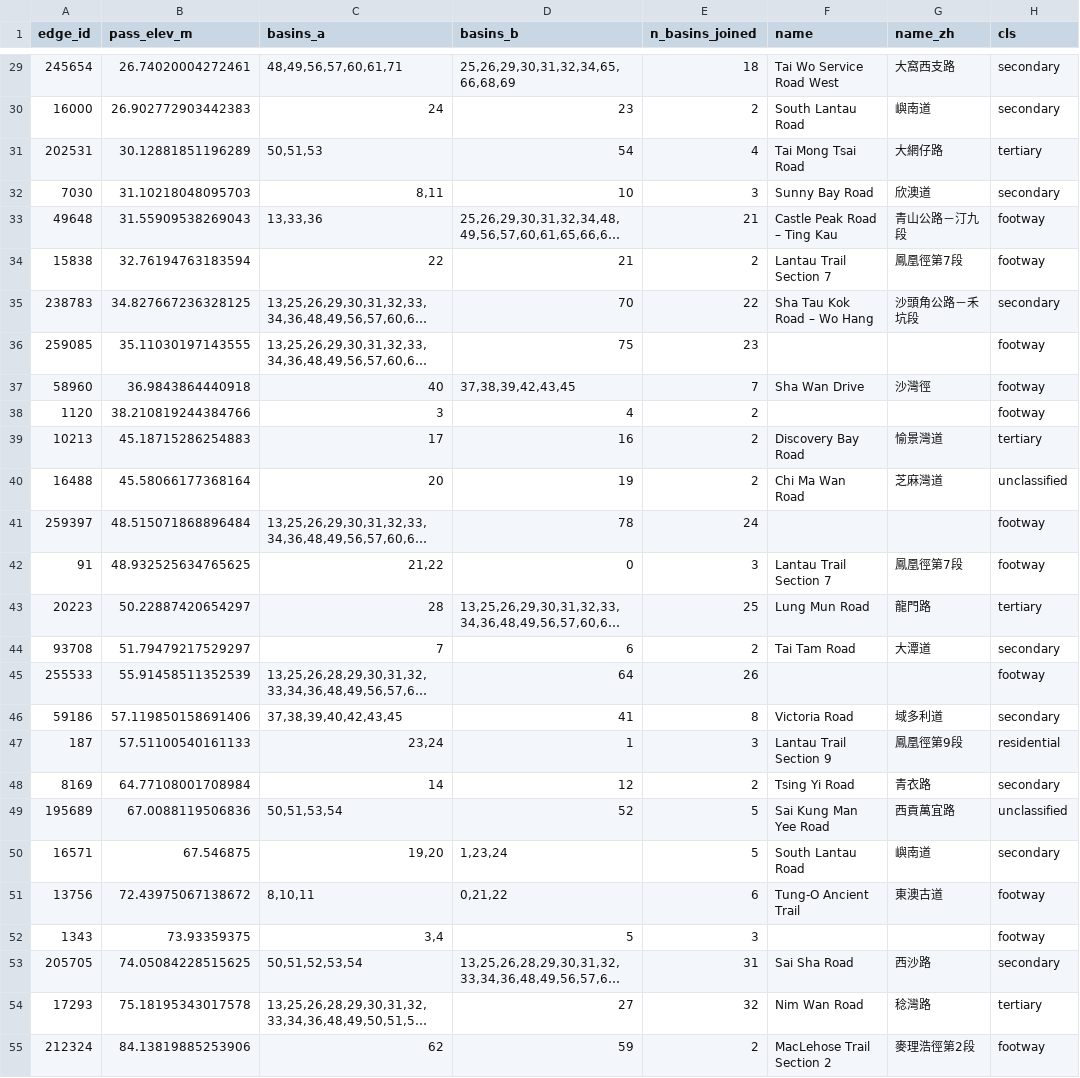
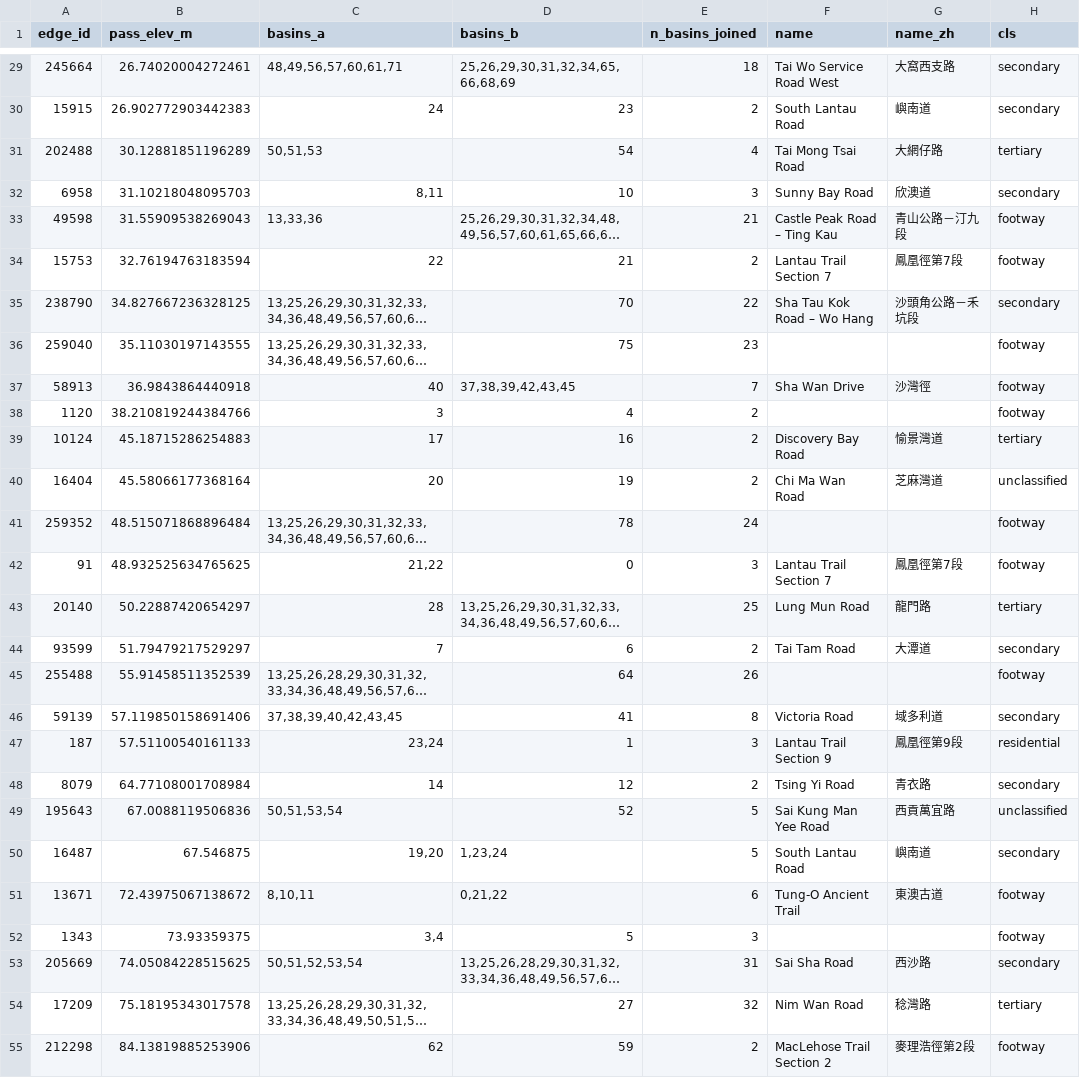
Before and after one commit to Xyrro/flattenhk, a CSV file: outputs/basin_passes.csv, drawn as a sheet; only a part is shown, gaps mark what is left out; long unchanged cells end in …; the diff covers the shown part only; the diff names each change by its address in the sheet, - before the commit and + after, or states it on an @@ line.

```diff
--- a/outputs/basin_passes.csv
+++ b/outputs/basin_passes.csv
-A29 (edge_id): 245654
+A29 (edge_id): 245664
-A30 (edge_id): 16000
+A30 (edge_id): 15915
-A31 (edge_id): 202531
+A31 (edge_id): 202488
-A32 (edge_id): 7030
+A32 (edge_id): 6958
-A33 (edge_id): 49648
+A33 (edge_id): 49598
-A34 (edge_id): 15838
+A34 (edge_id): 15753
-A35 (edge_id): 238783
+A35 (edge_id): 238790
-A36 (edge_id): 259085
+A36 (edge_id): 259040
-A37 (edge_id): 58960
+A37 (edge_id): 58913
-A39 (edge_id): 10213
+A39 (edge_id): 10124
-A40 (edge_id): 16488
+A40 (edge_id): 16404
-A41 (edge_id): 259397
+A41 (edge_id): 259352
-A43 (edge_id): 20223
+A43 (edge_id): 20140
-A44 (edge_id): 93708
+A44 (edge_id): 93599
-A45 (edge_id): 255533
+A45 (edge_id): 255488
-A46 (edge_id): 59186
+A46 (edge_id): 59139
-A48 (edge_id): 8169
+A48 (edge_id): 8079
-A49 (edge_id): 195689
+A49 (edge_id): 195643
-A50 (edge_id): 16571
+A50 (edge_id): 16487
-A51 (edge_id): 13756
+A51 (edge_id): 13671
-A53 (edge_id): 205705
+A53 (edge_id): 205669
-A54 (edge_id): 17293
+A54 (edge_id): 17209
-A55 (edge_id): 212324
+A55 (edge_id): 212298
```
Also changed, not shown: 43 edited cells elsewhere in this file, outputs/barriers.csv, outputs/flat_corridors.csv, 38 other files.
